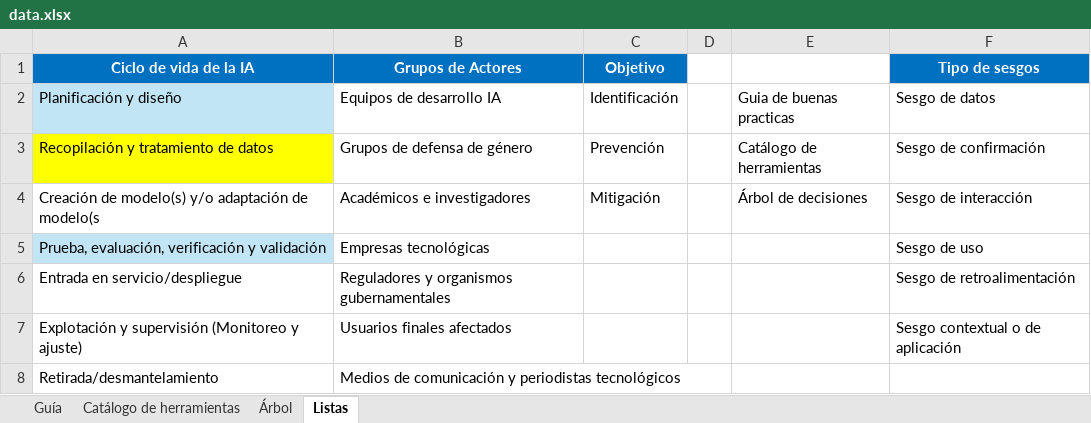
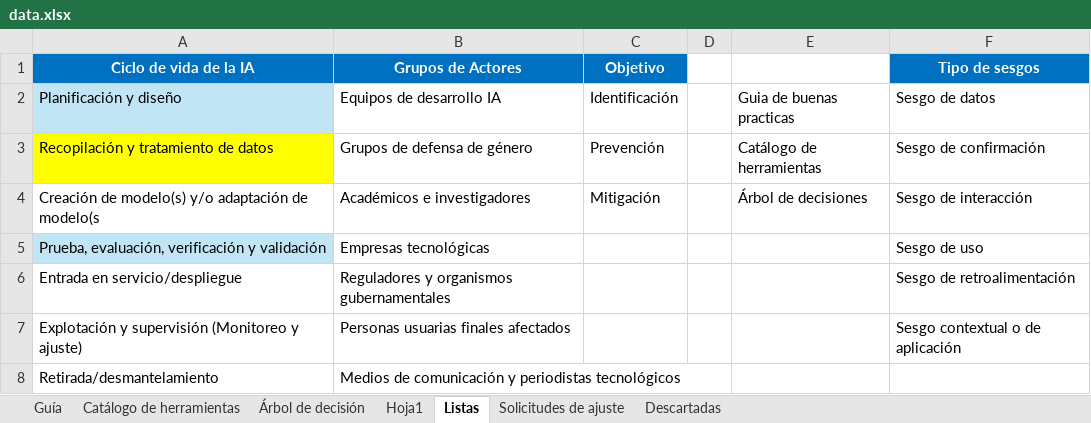
Before and after one commit to daniluck913/equidad-genero-ia, an Excel workbook: data/data.xlsx, sheet Listas, drawn as a sheet; values as stored, in another font and other column widths than the file's, no borders; the diff names each change by its address in the sheet, - before the commit and + after, or states it on an @@ line.

```diff
--- a/data/data.xlsx (sheet Listas)
+++ b/data/data.xlsx (sheet Listas)
-sheet tab: Árbol
+sheet tab: Árbol de decisión
+sheet tab: Hoja1
+sheet tab: Solicitudes de ajuste
+sheet tab: Descartadas
-B7 (Grupos de Actores): Usuarios finales afectados
+B7 (Grupos de Actores): Personas usuarias finales afectados
```
Also changed, not shown: sheet Catálogo de herramientas, sheet Guía, sheet Árbol de decisión, 11 other files.
